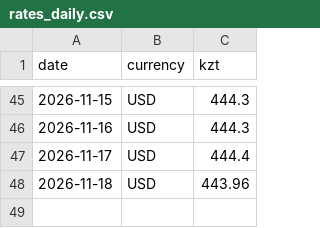
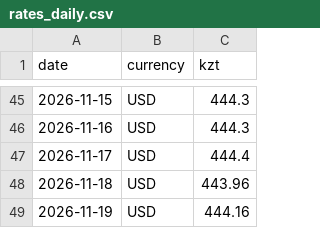
Before and after one commit to momQQ/tenge-machine, a CSV file: data/rates_daily.csv, drawn as a sheet; only a part is shown, gaps mark what is left out; the diff names each change by its address in the sheet, - before the commit and + after, or states it on an @@ line.

```diff
--- a/data/rates_daily.csv
+++ b/data/rates_daily.csv
+row 49: 2026-11-19 | USD | 444.16
```
Also changed, not shown: data/prices.csv, 4 other files.
